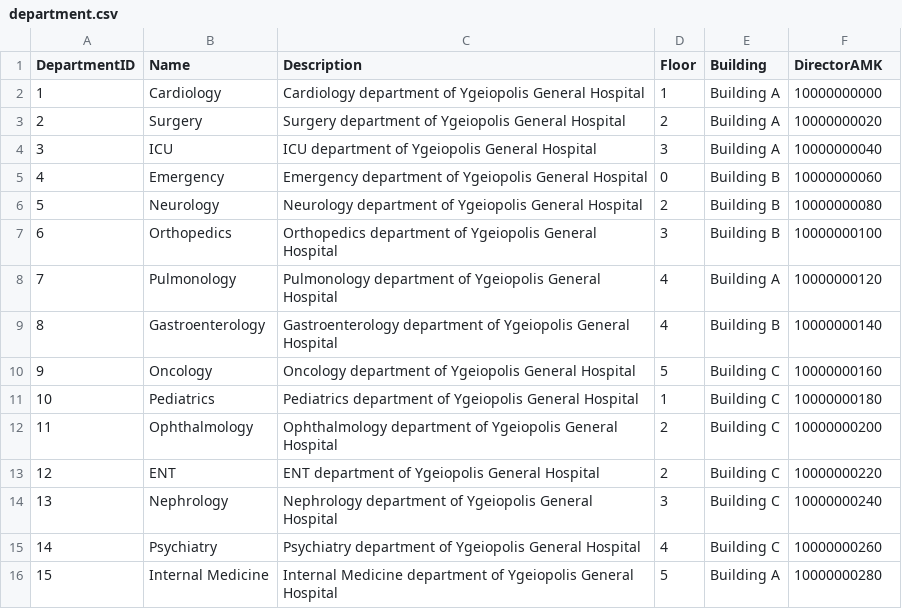
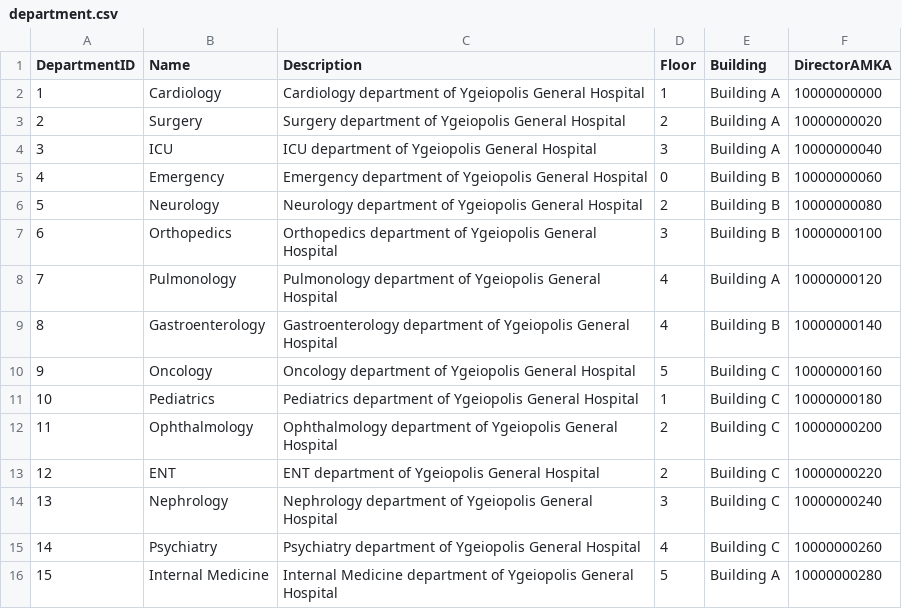
Before and after one commit to sta8isznt/databases_project, a CSV file: data/department.csv, drawn as a sheet.

```diff
--- a/data/department.csv
+++ b/data/department.csv
@@ -1,2 +1,2 @@
-DepartmentID,Name,Description,Floor,Building,DirectorAMK
+DepartmentID,Name,Description,Floor,Building,DirectorAMKA
 1,Cardiology,Cardiology department of Ygeiopolis General Hospital,1,Building A,10000000000
```
Also changed, not shown: data/admin_staff.csv, data/assists_in.csv, 27 other files.
